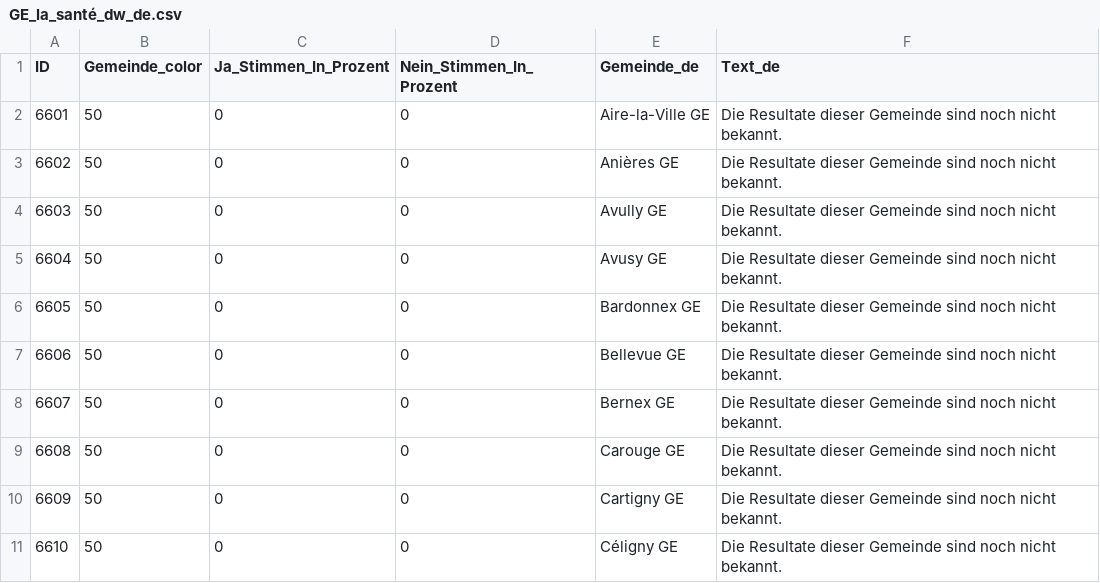
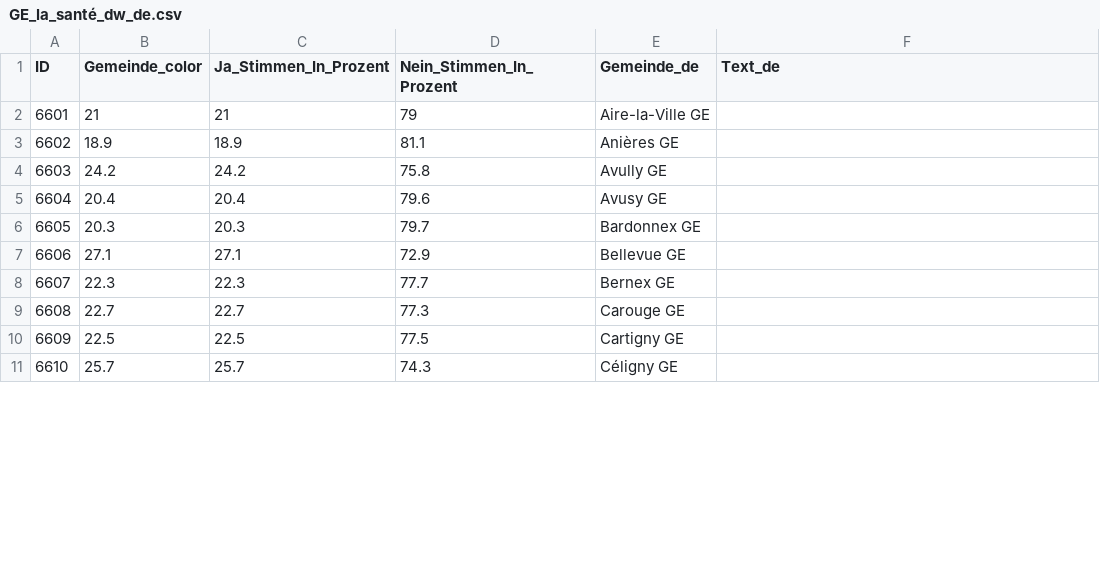
Before and after one commit to awp-finanznachrichten/lena_juni2024, a CSV file: Output_Cantons/GE_la_santé_dw_de.csv, drawn as a sheet; only a part is shown; the diff covers the shown part only.

```diff
--- a/Output_Cantons/GE_la_santé_dw_de.csv
+++ b/Output_Cantons/GE_la_santé_dw_de.csv
@@ -1,11 +1,11 @@
 "ID","Gemeinde_color","Ja_Stimmen_In_Prozent","Nein_Stimmen_In_Prozent","Gemeinde_de","Text_de"
-6601,50,0,0,"Aire-la-Ville GE","Die Resultate dieser Gemeinde sind noch nicht bekannt."
-6602,50,0,0,"Anières GE","Die Resultate dieser Gemeinde sind noch nicht bekannt."
-6603,50,0,0,"Avully GE","Die Resultate dieser Gemeinde sind noch nicht bekannt."
-6604,50,0,0,"Avusy GE","Die Resultate dieser Gemeinde sind noch nicht bekannt."
-6605,50,0,0,"Bardonnex GE","Die Resultate dieser Gemeinde sind noch nicht bekannt."
-6606,50,0,0,"Bellevue GE","Die Resultate dieser Gemeinde sind noch nicht bekannt."
-6607,50,0,0,"Bernex GE","Die Resultate dieser Gemeinde sind noch nicht bekannt."
-6608,50,0,0,"Carouge GE","Die Resultate dieser Gemeinde sind noch nicht bekannt."
-6609,50,0,0,"Cartigny GE","Die Resultate dieser Gemeinde sind noch nicht bekannt."
-6610,50,0,0,"Céligny GE","Die Resultate dieser Gemeinde sind noch nicht bekannt."
+6601,21,21,79,"Aire-la-Ville GE",
+6602,18.9,18.9,81.1,"Anières GE",
+6603,24.2,24.2,75.8,"Avully GE",
+6604,20.4,20.4,79.6,"Avusy GE",
+6605,20.3,20.3,79.7,"Bardonnex GE",
+6606,27.1,27.1,72.9,"Bellevue GE",
+6607,22.3,22.3,77.7,"Bernex GE",
+6608,22.7,22.7,77.3,"Carouge GE",
+6609,22.5,22.5,77.5,"Cartigny GE",
+6610,25.7,25.7,74.3,"Céligny GE",
```
Also changed, not shown: 140 edited cells elsewhere in this file, Output_Cantons/GE_accueil_préscolaire_dw_de.csv, Output_Cantons/GE_accueil_préscolaire_dw_it.csv, 10 other files.
